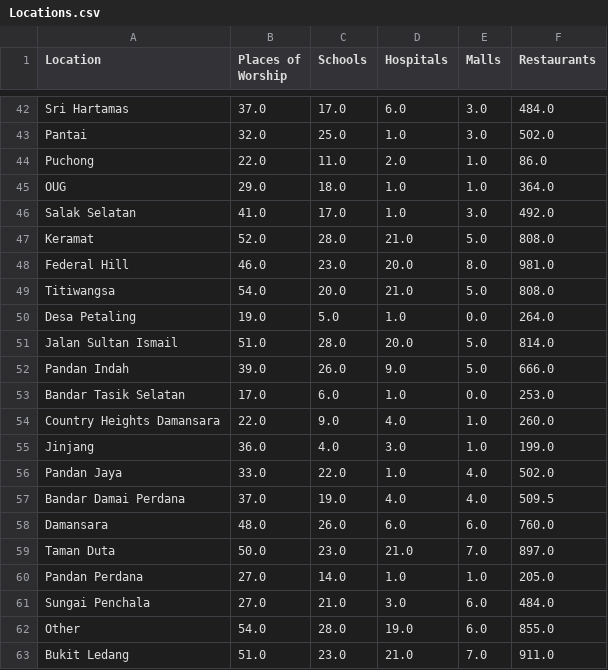
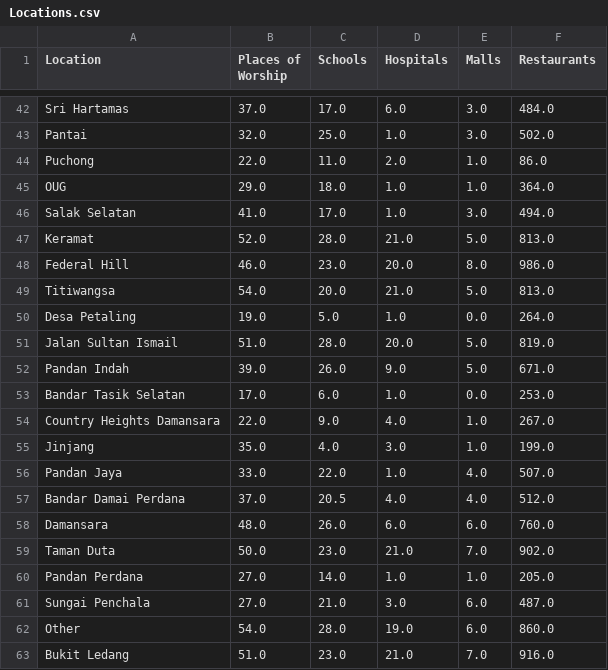
Before and after one commit to GanKaiFeng1999/Capstone_2, a CSV file: Locations.csv, drawn as a sheet; only a part is shown, gaps mark what is left out; the diff covers the shown part only.

```diff
--- a/Locations.csv
+++ b/Locations.csv
@@ -45,19 +45,19 @@ Puchong,22.0,11.0,2.0,1.0,86.0
 OUG,29.0,18.0,1.0,1.0,364.0
-Salak Selatan,41.0,17.0,1.0,3.0,492.0
-Keramat,52.0,28.0,21.0,5.0,808.0
-Federal Hill,46.0,23.0,20.0,8.0,981.0
-Titiwangsa,54.0,20.0,21.0,5.0,808.0
+Salak Selatan,41.0,17.0,1.0,3.0,494.0
+Keramat,52.0,28.0,21.0,5.0,813.0
+Federal Hill,46.0,23.0,20.0,8.0,986.0
+Titiwangsa,54.0,20.0,21.0,5.0,813.0
 Desa Petaling,19.0,5.0,1.0,0.0,264.0
-Jalan Sultan Ismail,51.0,28.0,20.0,5.0,814.0
-Pandan Indah,39.0,26.0,9.0,5.0,666.0
+Jalan Sultan Ismail,51.0,28.0,20.0,5.0,819.0
+Pandan Indah,39.0,26.0,9.0,5.0,671.0
 Bandar Tasik Selatan,17.0,6.0,1.0,0.0,253.0
-Country Heights Damansara,22.0,9.0,4.0,1.0,260.0
-Jinjang,36.0,4.0,3.0,1.0,199.0
-Pandan Jaya,33.0,22.0,1.0,4.0,502.0
-Bandar Damai Perdana,37.0,19.0,4.0,4.0,509.5
+Country Heights Damansara,22.0,9.0,4.0,1.0,267.0
+Jinjang,35.0,4.0,3.0,1.0,199.0
+Pandan Jaya,33.0,22.0,1.0,4.0,507.0
+Bandar Damai Perdana,37.0,20.5,4.0,4.0,512.0
 Damansara,48.0,26.0,6.0,6.0,760.0
-Taman Duta,50.0,23.0,21.0,7.0,897.0
+Taman Duta,50.0,23.0,21.0,7.0,902.0
 Pandan Perdana,27.0,14.0,1.0,1.0,205.0
-Sungai Penchala,27.0,21.0,3.0,6.0,484.0
-Other,54.0,28.0,19.0,6.0,855.0
-Bukit Ledang,51.0,23.0,21.0,7.0,911.0
+Sungai Penchala,27.0,21.0,3.0,6.0,487.0
+Other,54.0,28.0,19.0,6.0,860.0
+Bukit Ledang,51.0,23.0,21.0,7.0,916.0
```
Also changed, not shown: 26 edited cells elsewhere in this file, 5 other files.
